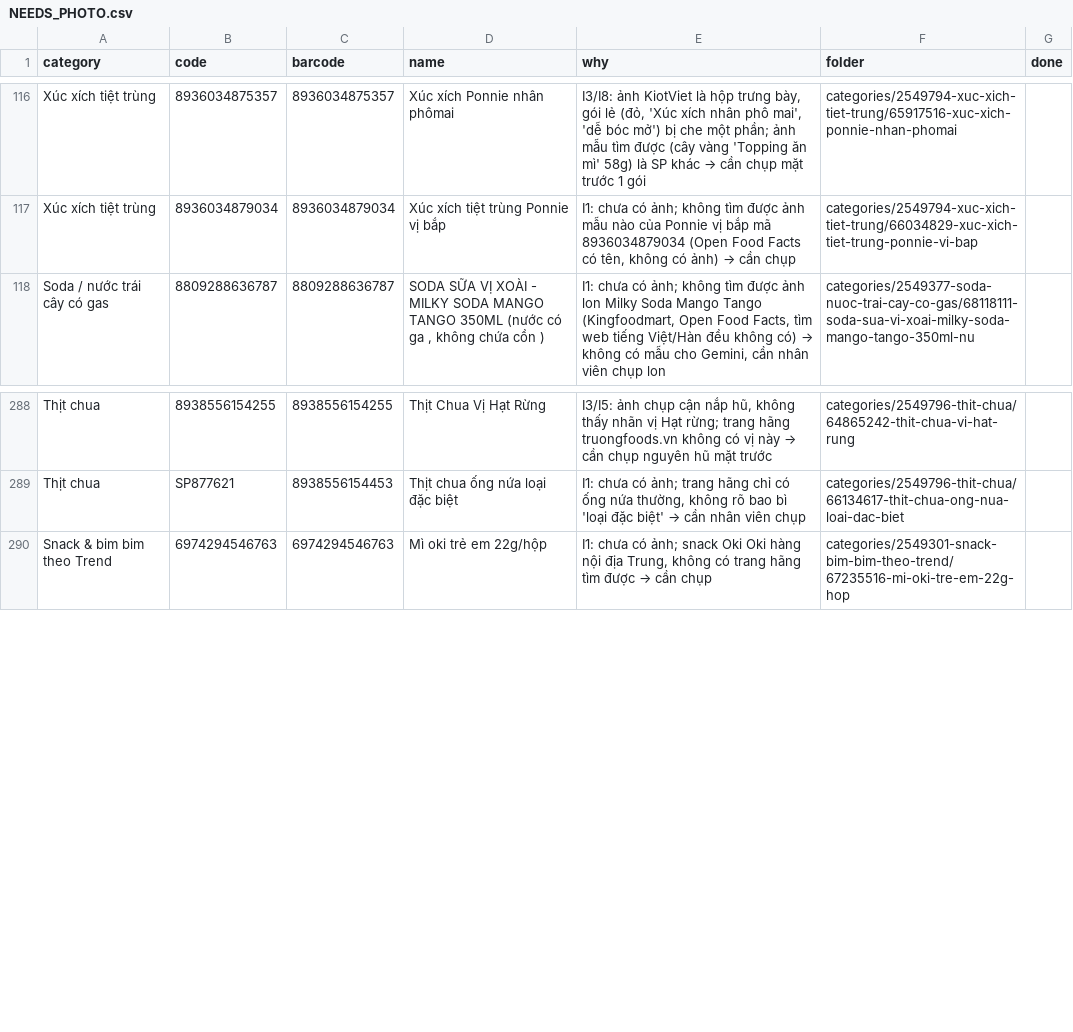
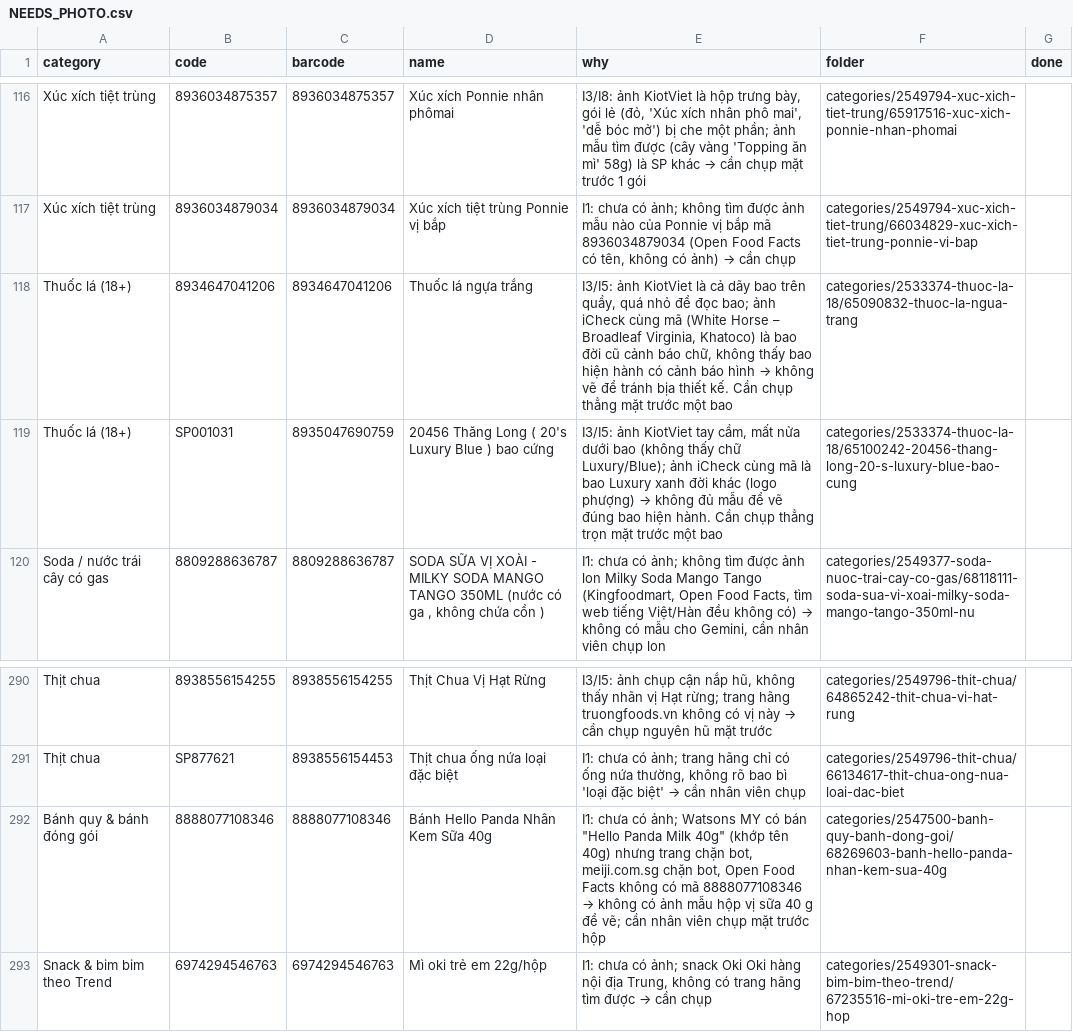
Before and after one commit to tram8it/tram8-resources, a CSV file: NEEDS_PHOTO.csv, drawn as a sheet; only a part is shown, gaps mark what is left out.

```diff
--- a/NEEDS_PHOTO.csv
+++ b/NEEDS_PHOTO.csv
@@ -117,2 +117,4 @@ Xúc xích tiệt trùng,8936034875357,8936034875357,Xúc xích Ponnie nhân ph
 Xúc xích tiệt trùng,8936034879034,8936034879034,Xúc xích tiệt trùng Ponnie vị bắp,"I1: chưa có ảnh; không tìm được ảnh mẫu nào của Ponnie vị bắp mã 8936034879034 (Open Food Facts có tên, không có ảnh) → cần chụp",categories/2549794-xuc-xich-tiet-trung/66034829-xuc-xich-tiet-trung-ponnie-vi-bap,
+Thuốc lá (18+),8934647041206,8934647041206,Thuốc lá ngựa trắng,"I3/I5: ảnh KiotViet là cả dãy bao trên quầy, quá nhỏ để đọc bao; ảnh iCheck cùng mã (White Horse – Broadleaf Virginia, Khatoco) là bao đời cũ cảnh báo chữ, không thấy bao hiện hành có cảnh báo hình → không vẽ để tránh bịa thiết kế. Cần chụp thẳng mặt trước một bao",categories/2533374-thuoc-la-18/65090832-thuoc-la-ngua-trang,
+Thuốc lá (18+),SP001031,8935047690759,20456 Thăng Long ( 20's Luxury Blue ) bao cứng,"I3/I5: ảnh KiotViet tay cầm, mất nửa dưới bao (không thấy chữ Luxury/Blue); ảnh iCheck cùng mã là bao Luxury xanh đời khác (logo phượng) → không đủ mẫu để vẽ đúng bao hiện hành. Cần chụp thẳng trọn mặt trước một bao",categories/2533374-thuoc-la-18/65100242-20456-thang-long-20-s-luxury-blue-bao-cung,
 Soda / nước trái cây có gas,8809288636787,8809288636787,"SODA SỮA VỊ XOÀI - MILKY SODA MANGO TANGO 350ML (nước có ga , không chứa cồn )","I1: chưa có ảnh; không tìm được ảnh lon Milky Soda Mango Tango (Kingfoodmart, Open Food Facts, tìm web tiếng Việt/Hàn đều không có) → không có mẫu cho Gemini, cần nhân viên chụp lon",categories/2549377-soda-nuoc-trai-cay-co-gas/68118111-soda-sua-vi-xoai-milky-soda-mango-tango-350ml-nu,
@@ -289,2 +291,3 @@ Thịt chua,8938556154255,8938556154255,Thịt Chua Vị Hạt Rừng,"I3/I5:
 Thịt chua,SP877621,8938556154453,Thịt chua ống nứa loại đặc biệt,"I1: chưa có ảnh; trang hãng chỉ có ống nứa thường, không rõ bao bì 'loại đặc biệt' → cần nhân viên chụp",categories/2549796-thit-chua/66134617-thit-chua-ong-nua-loai-dac-biet,
+Bánh quy & bánh đóng gói,8888077108346,8888077108346,Bánh Hello Panda Nhân Kem Sữa 40g,"I1: chưa có ảnh; Watsons MY có bán ""Hello Panda Milk 40g"" (khớp tên 40g) nhưng trang chặn bot, meiji.com.sg chặn bot, Open Food Facts không có mã 8888077108346 → không có ảnh mẫu hộp vị sữa 40 g để vẽ; cần nhân viên chụp mặt trước hộp",categories/2547500-banh-quy-banh-dong-goi/68269603-banh-hello-panda-nhan-kem-sua-40g,
 Snack & bim bim theo Trend,6974294546763,6974294546763,Mì oki trẻ em 22g/hộp,"I1: chưa có ảnh; snack Oki Oki hàng nội địa Trung, không có trang hãng tìm được → cần chụp",categories/2549301-snack-bim-bim-theo-trend/67235516-mi-oki-tre-em-22g-hop,
```
Also changed, not shown: 14 other files.
